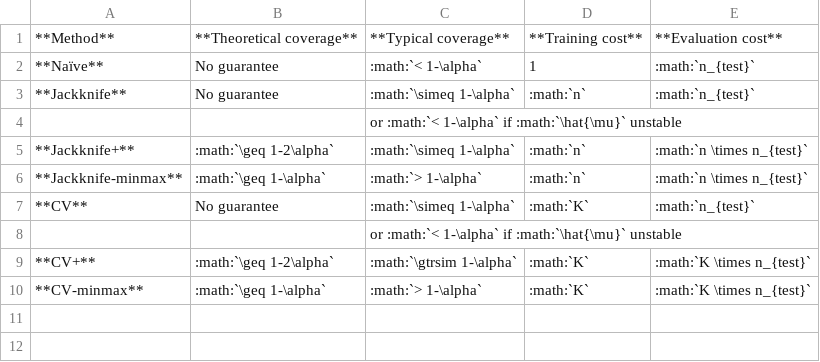
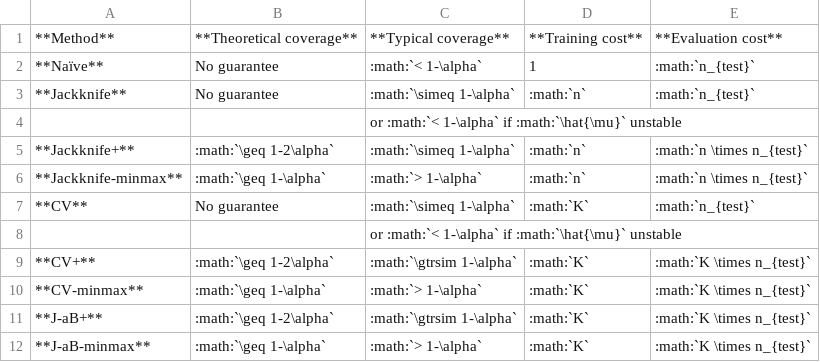
Before and after one commit to scikit-learn-contrib/MAPIE, a CSV file: doc/images/comp-methods.csv, drawn as a sheet; the diff names each change by its address in the sheet, - before the commit and + after, or states it on an @@ line.

```diff
--- a/doc/images/comp-methods.csv
+++ b/doc/images/comp-methods.csv
+row 11: **J-aB+** | :math:`\geq 1-2\alpha` | :math:`\gtrsim 1-\alpha` | :math:`K` | :math:`K \times n_{test}`
+row 12: **J-aB-minmax** | :math:`\geq 1-\alpha` | :math:`> 1-\alpha` | :math:`K` | :math:`K \times n_{test}`
```
Also changed, not shown: 2 other files.
